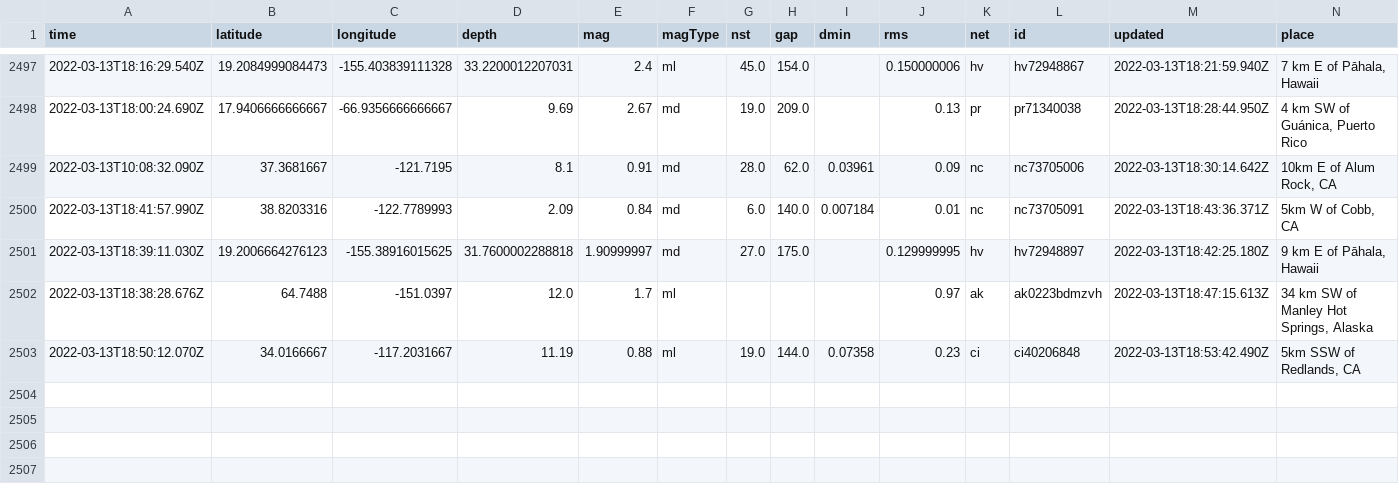
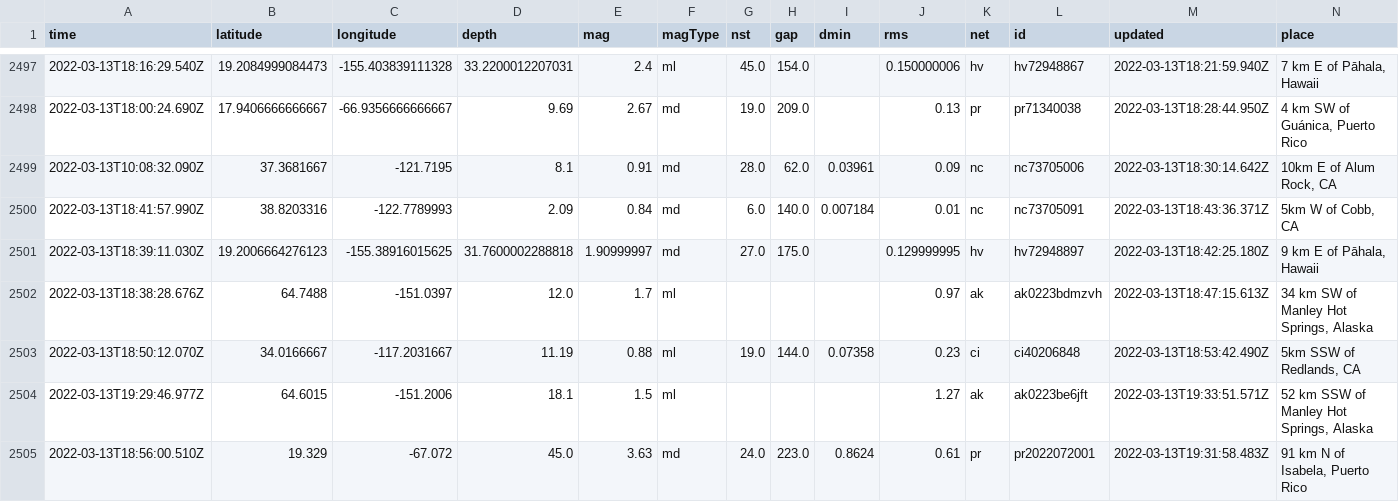
Before and after one commit to lambrechts/nicar2022-github-actions, a CSV file: usgs_main.csv, drawn as a sheet; only a part is shown, gaps mark what is left out; rows hold the shown columns only; the diff names each change by its address in the sheet, - before the commit and + after, or states it on an @@ line.

```diff
--- a/usgs_main.csv
+++ b/usgs_main.csv
+row 2504: 2022-03-13T19:29:46.977Z | 64.6015 | -151.2006 | 18.1 | 1.5 | ml |  |  |  | 1.27 | ak | ak0223be6jft | 2022-03-13T19:33:51.571Z | 52 km SSW of Manley Hot Springs, Alaska
+row 2505: 2022-03-13T18:56:00.510Z | 19.329 | -67.072 | 45.0 | 3.63 | md | 24.0 | 223.0 | 0.8624 | 0.61 | pr | pr2022072001 | 2022-03-13T19:31:58.483Z | 91 km N of Isabela, Puerto Rico
```
Also changed, not shown: usgs_current.csv.
